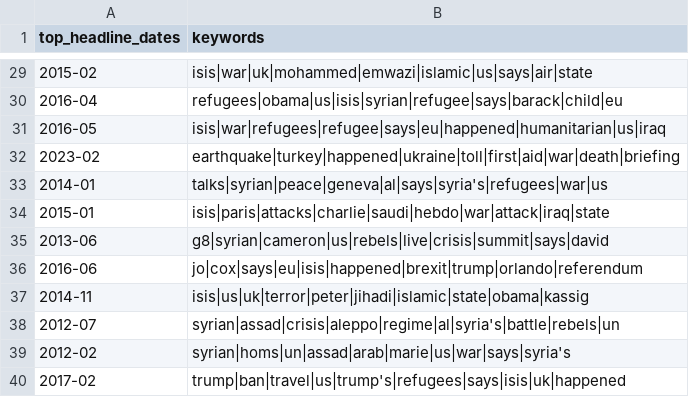
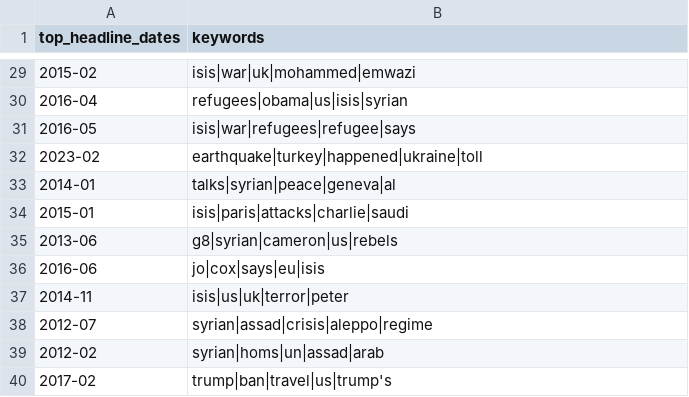
Before and after one commit to UniLuFS2020-ReplicationSeminar/Guardian-API-Project, a CSV file: Data files/SyrianKeyWords.csv, drawn as a sheet; only a part is shown, gaps mark what is left out; the diff covers the shown part only.

Commit message:
Formatted keywords table

```diff
--- a/Data files/SyrianKeyWords.csv
+++ b/Data files/SyrianKeyWords.csv
@@ -29,12 +29,12 @@ top_headline_dates,keywords
-2015-02,isis|war|uk|mohammed|emwazi|islamic|us|says|air|state
-2016-04,refugees|obama|us|isis|syrian|refugee|says|barack|child|eu
-2016-05,isis|war|refugees|refugee|says|eu|happened|humanitarian|us|iraq
-2023-02,earthquake|turkey|happened|ukraine|toll|first|aid|war|death|briefing
-2014-01,talks|syrian|peace|geneva|al|says|syria's|refugees|war|us
-2015-01,isis|paris|attacks|charlie|saudi|hebdo|war|attack|iraq|state
-2013-06,g8|syrian|cameron|us|rebels|live|crisis|summit|says|david
-2016-06,jo|cox|says|eu|isis|happened|brexit|trump|orlando|referendum
-2014-11,isis|us|uk|terror|peter|jihadi|islamic|state|obama|kassig
-2012-07,syrian|assad|crisis|aleppo|regime|al|syria's|battle|rebels|un
-2012-02,syrian|homs|un|assad|arab|marie|us|war|says|syria's
-2017-02,trump|ban|travel|us|trump's|refugees|says|isis|uk|happened
+2015-02,isis|war|uk|mohammed|emwazi
+2016-04,refugees|obama|us|isis|syrian
+2016-05,isis|war|refugees|refugee|says
+2023-02,earthquake|turkey|happened|ukraine|toll
+2014-01,talks|syrian|peace|geneva|al
+2015-01,isis|paris|attacks|charlie|saudi
+2013-06,g8|syrian|cameron|us|rebels
+2016-06,jo|cox|says|eu|isis
+2014-11,isis|us|uk|terror|peter
+2012-07,syrian|assad|crisis|aleppo|regime
+2012-02,syrian|homs|un|assad|arab
+2017-02,trump|ban|travel|us|trump's
```
Also changed, not shown: 27 edited cells elsewhere in this file, 1 other file.
